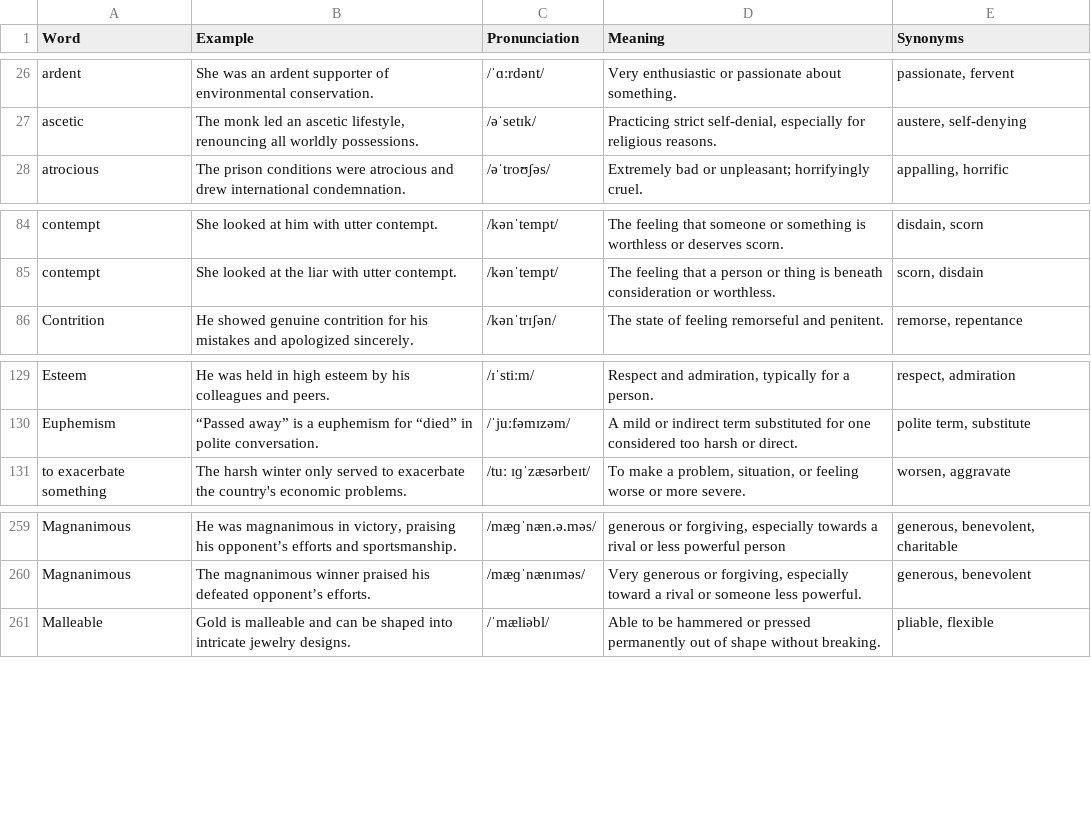
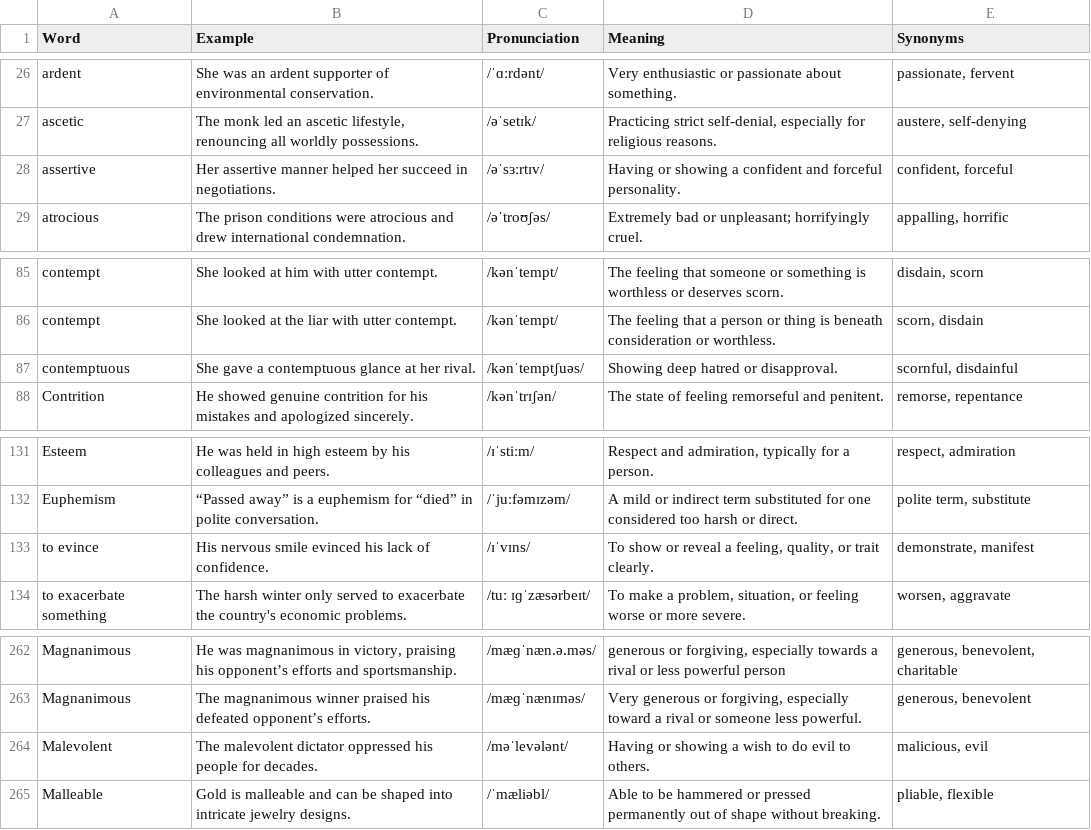
Before and after one commit to Waldmann-dev/Anki-English-Grammar, a TSV file: English Vocabulary/13. Emotions & Character/cards.tsv, drawn as a sheet; only a part is shown, gaps mark what is left out.

```diff
--- a/English Vocabulary/13. Emotions & Character/cards.tsv
+++ b/English Vocabulary/13. Emotions & Character/cards.tsv
@@ -27,2 +27,3 @@ ardent	She was an ardent supporter of environmental conservation.	/ˈɑːrdənt/
 ascetic	The monk led an ascetic lifestyle, renouncing all worldly possessions.	/əˈsetɪk/	Practicing strict self-denial, especially for religious reasons.	austere, self-denying
+assertive	Her assertive manner helped her succeed in negotiations.	/əˈsɜːrtɪv/	Having or showing a confident and forceful personality.	confident, forceful
 atrocious	The prison conditions were atrocious and drew international condemnation.	/əˈtroʊʃəs/	Extremely bad or unpleasant; horrifyingly cruel.	appalling, horrific
@@ -85,2 +86,3 @@ contempt	She looked at him with utter contempt.	/kənˈtempt/	The feeling that s
 contempt	She looked at the liar with utter contempt.	/kənˈtempt/	The feeling that a person or thing is beneath consideration or worthless.	scorn, disdain
+contemptuous	She gave a contemptuous glance at her rival.	/kənˈtemptʃuəs/	Showing deep hatred or disapproval.	scornful, disdainful
 Contrition	He showed genuine contrition for his mistakes and apologized sincerely.	/kənˈtrɪʃən/	The state of feeling remorseful and penitent.	remorse, repentance
@@ -130,2 +132,3 @@ Esteem	He was held in high esteem by his colleagues and peers.	/ɪˈstiːm/	Resp
 Euphemism	“Passed away” is a euphemism for “died” in polite conversation.	/ˈjuːfəmɪzəm/	A mild or indirect term substituted for one considered too harsh or direct.	polite term, substitute
+to evince	His nervous smile evinced his lack of confidence.	/ɪˈvɪns/	To show or reveal a feeling, quality, or trait clearly.	demonstrate, manifest
 to exacerbate something	The harsh winter only served to exacerbate the country's economic problems.	/tuː ɪɡˈzæsərbeɪt/	To make a problem, situation, or feeling worse or more severe.	worsen, aggravate
@@ -260,2 +263,3 @@ Magnanimous	He was magnanimous in victory, praising his opponent’s efforts and
 Magnanimous	The magnanimous winner praised his defeated opponent’s efforts.	/mæɡˈnænɪməs/	Very generous or forgiving, especially toward a rival or someone less powerful.	generous, benevolent
+Malevolent	The malevolent dictator oppressed his people for decades.	/məˈlevələnt/	Having or showing a wish to do evil to others.	malicious, evil
 Malleable	Gold is malleable and can be shaped into intricate jewelry designs.	/ˈmæliəbl/	Able to be hammered or pressed permanently out of shape without breaking.	pliable, flexible
```
Also changed, not shown: English Vocabulary/04. Home & Utilities/cards.tsv, English Vocabulary/06. Work & Business/cards.tsv, 18 other files.
